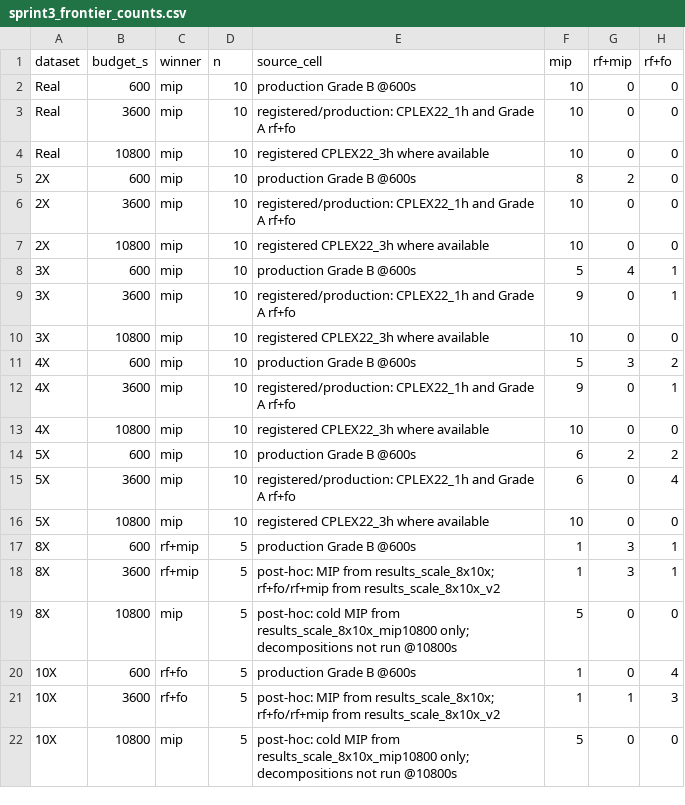
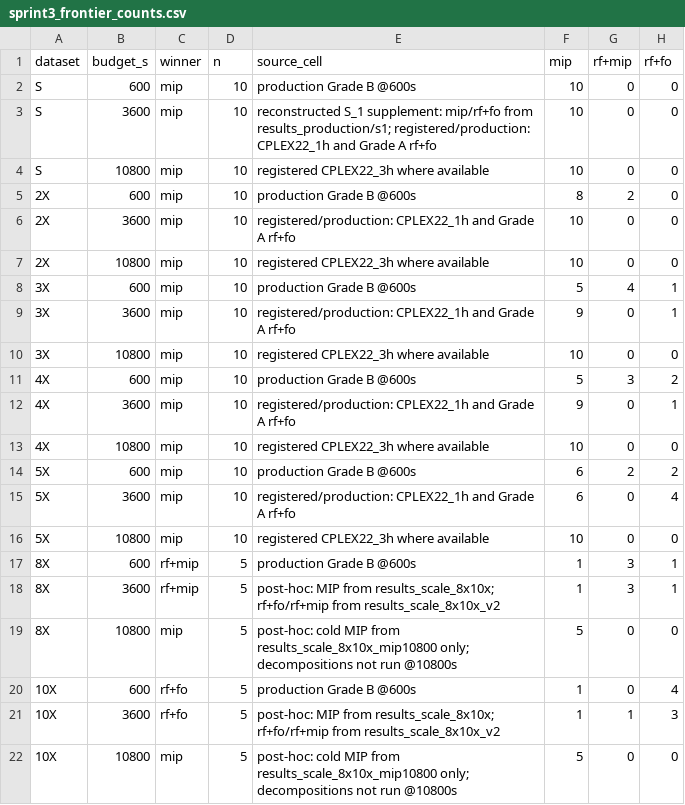
Before and after one commit to daleluche/Treibacher, a CSV file: analysis/output/sprint3_frontier_counts.csv, drawn as a sheet.

```diff
--- a/analysis/output/sprint3_frontier_counts.csv
+++ b/analysis/output/sprint3_frontier_counts.csv
@@ -1,5 +1,5 @@
 dataset,budget_s,winner,n,source_cell,mip,rf+mip,rf+fo
-Real,600,mip,10,production Grade B @600s,10,0,0
-Real,3600,mip,10,registered/production: CPLEX22_1h and Grade A rf+fo,10,0,0
-Real,10800,mip,10,registered CPLEX22_3h where available,10,0,0
+S,600,mip,10,production Grade B @600s,10,0,0
+S,3600,mip,10,reconstructed S_1 supplement: mip/rf+fo from results_production/s1; registered/production: CPLEX22_1h and Grade A rf+fo,10,0,0
+S,10800,mip,10,registered CPLEX22_3h where available,10,0,0
 2X,600,mip,10,production Grade B @600s,8,2,0
```
Also changed, not shown: analysis/output/comparison_by_dataset.csv, analysis/output/comparison_table.csv, 43 other files.
